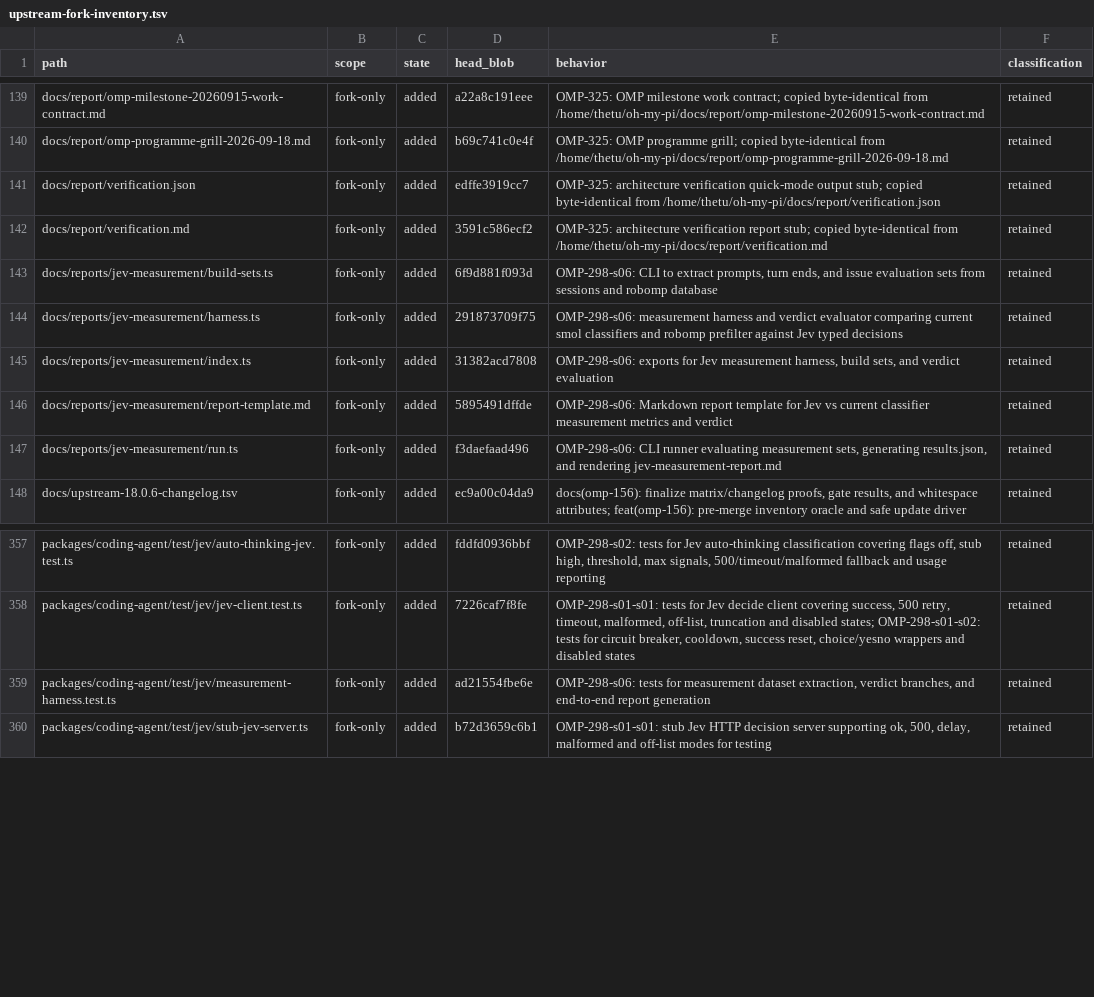
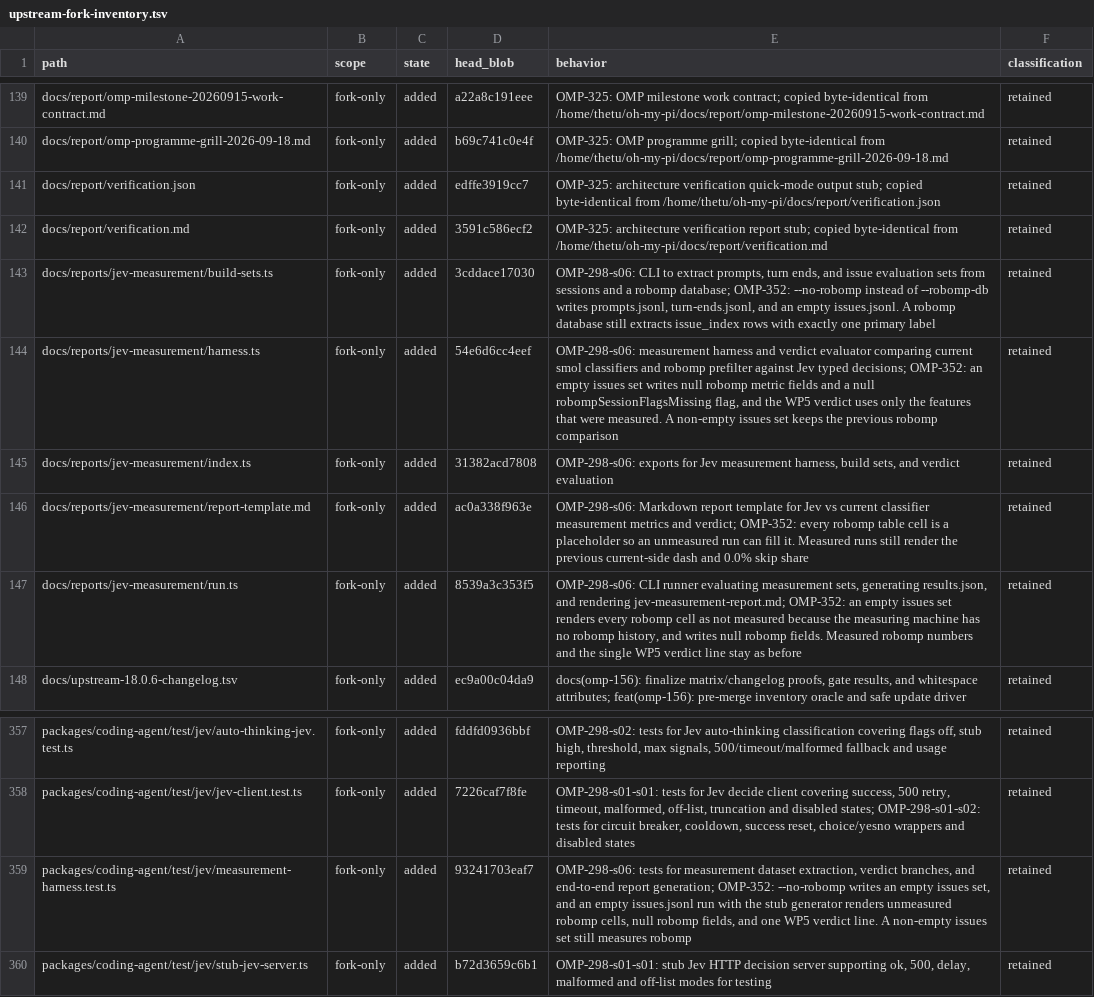
Before and after one commit to theturtlecsz/oh-my-pi, a TSV file: docs/upstream-fork-inventory.tsv, drawn as a sheet; only a part is shown, gaps mark what is left out.

Commit message:
OMP-352: run Jev measurement without robomp history

```diff
--- a/docs/upstream-fork-inventory.tsv
+++ b/docs/upstream-fork-inventory.tsv
@@ -142,7 +142,7 @@ docs/report/verification.json	fork-only	added	edffe3919cc7	OMP-325: architecture
 docs/report/verification.md	fork-only	added	3591c586ecf2	OMP-325: architecture verification report stub; copied byte-identical from /home/thetu/oh-my-pi/docs/report/verification.md	retained
-docs/reports/jev-measurement/build-sets.ts	fork-only	added	6f9d881f093d	OMP-298-s06: CLI to extract prompts, turn ends, and issue evaluation sets from sessions and robomp database	retained
-docs/reports/jev-measurement/harness.ts	fork-only	added	291873709f75	OMP-298-s06: measurement harness and verdict evaluator comparing current smol classifiers and robomp prefilter against Jev typed decisions	retained
+docs/reports/jev-measurement/build-sets.ts	fork-only	added	3cddace17030	OMP-298-s06: CLI to extract prompts, turn ends, and issue evaluation sets from sessions and a robomp database; OMP-352: --no-robomp instead of --robomp-db writes prompts.jsonl, turn-ends.jsonl, and an empty issues.jsonl. A robomp database still extracts issue_index rows with exactly one primary label	retained
+docs/reports/jev-measurement/harness.ts	fork-only	added	54e6d6cc4eef	OMP-298-s06: measurement harness and verdict evaluator comparing current smol classifiers and robomp prefilter against Jev typed decisions; OMP-352: an empty issues set writes null robomp metric fields and a null robompSessionFlagsMissing flag, and the WP5 verdict uses only the features that were measured. A non-empty issues set keeps the previous robomp comparison	retained
 docs/reports/jev-measurement/index.ts	fork-only	added	31382acd7808	OMP-298-s06: exports for Jev measurement harness, build sets, and verdict evaluation	retained
-docs/reports/jev-measurement/report-template.md	fork-only	added	5895491dffde	OMP-298-s06: Markdown report template for Jev vs current classifier measurement metrics and verdict	retained
-docs/reports/jev-measurement/run.ts	fork-only	added	f3daefaad496	OMP-298-s06: CLI runner evaluating measurement sets, generating results.json, and rendering jev-measurement-report.md	retained
+docs/reports/jev-measurement/report-template.md	fork-only	added	ac0a338f963e	OMP-298-s06: Markdown report template for Jev vs current classifier measurement metrics and verdict; OMP-352: every robomp table cell is a placeholder so an unmeasured run can fill it. Measured runs still render the previous current-side dash and 0.0% skip share	retained
+docs/reports/jev-measurement/run.ts	fork-only	added	8539a3c353f5	OMP-298-s06: CLI runner evaluating measurement sets, generating results.json, and rendering jev-measurement-report.md; OMP-352: an empty issues set renders every robomp cell as not measured because the measuring machine has no robomp history, and writes null robomp fields. Measured robomp numbers and the single WP5 verdict line stay as before	retained
 docs/upstream-18.0.6-changelog.tsv	fork-only	added	ec9a00c04da9	docs(omp-156): finalize matrix/changelog proofs, gate results, and whitespace attributes; feat(omp-156): pre-merge inventory oracle and safe update driver	retained
@@ -358,3 +358,3 @@ packages/coding-agent/test/jev/auto-thinking-jev.test.ts	fork-only	added	fddfd09
 packages/coding-agent/test/jev/jev-client.test.ts	fork-only	added	7226caf7f8fe	OMP-298-s01-s01: tests for Jev decide client covering success, 500 retry, timeout, malformed, off-list, truncation and disabled states; OMP-298-s01-s02: tests for circuit breaker, cooldown, success reset, choice/yesno wrappers and disabled states	retained
-packages/coding-agent/test/jev/measurement-harness.test.ts	fork-only	added	ad21554fbe6e	OMP-298-s06: tests for measurement dataset extraction, verdict branches, and end-to-end report generation	retained
+packages/coding-agent/test/jev/measurement-harness.test.ts	fork-only	added	93241703eaf7	OMP-298-s06: tests for measurement dataset extraction, verdict branches, and end-to-end report generation; OMP-352: --no-robomp writes an empty issues set, and an empty issues.jsonl run with the stub generator renders unmeasured robomp cells, null robomp fields, and one WP5 verdict line. A non-empty issues set still measures robomp	retained
 packages/coding-agent/test/jev/stub-jev-server.ts	fork-only	added	b72d3659c6b1	OMP-298-s01-s01: stub Jev HTTP decision server supporting ok, 500, delay, malformed and off-list modes for testing	retained
```
Also changed, not shown: 5 other files.
